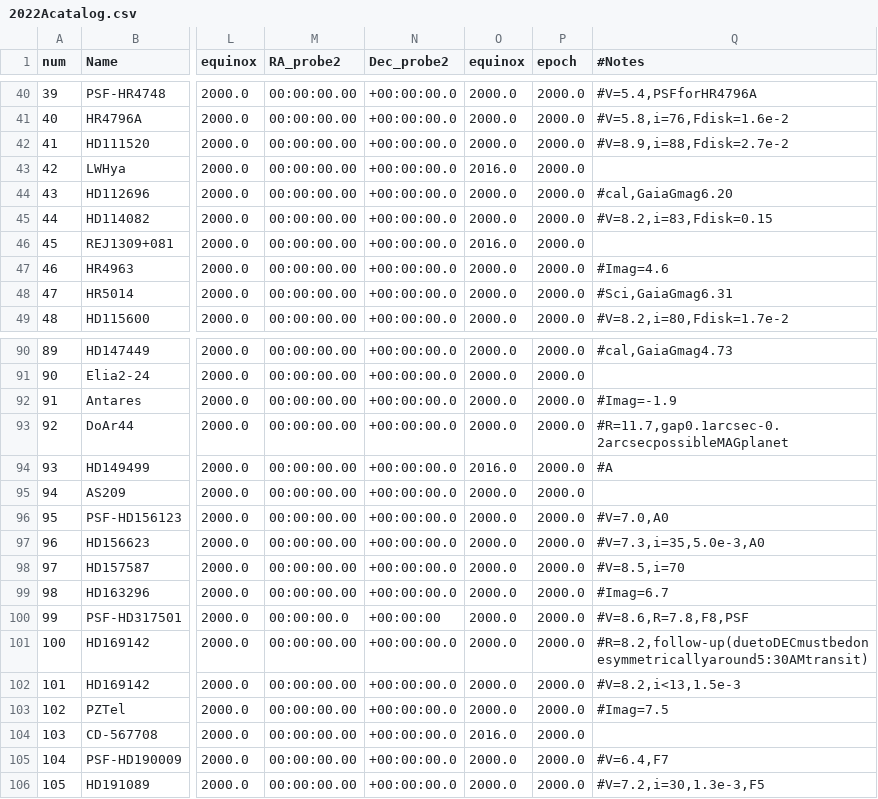
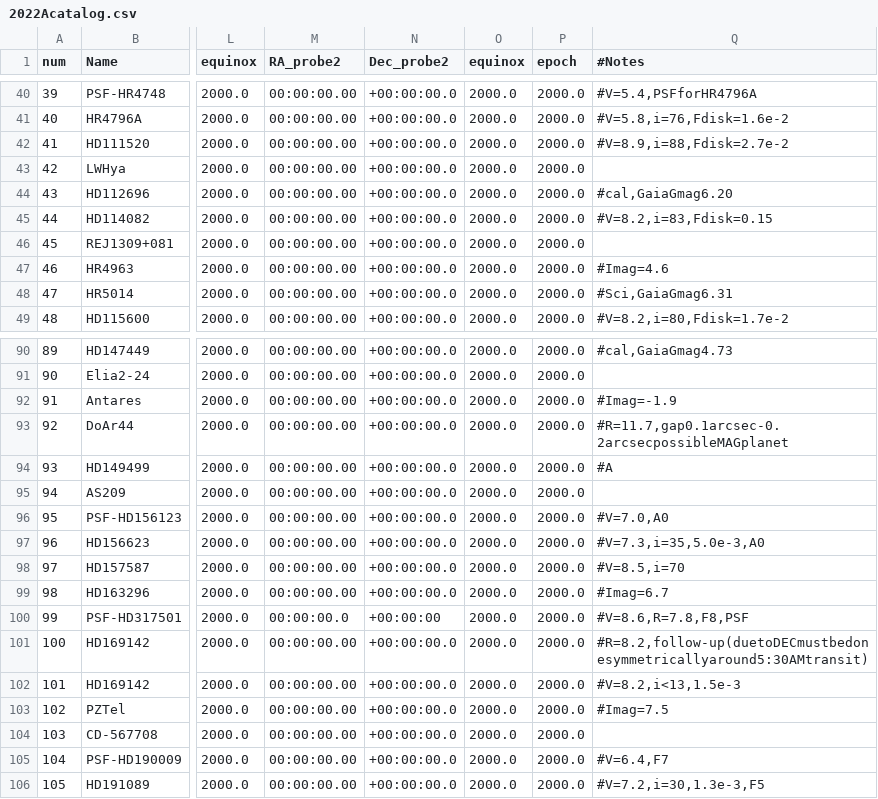
Before and after one commit to logan-pearce/MagAO-X-Public, a CSV file: 2022Acatalog.csv, drawn as a sheet; only a part is shown, gaps mark what is left out; the diff covers the shown part only; the diff names each change by its address in the sheet, - before the commit and + after, or states it on an @@ line.

```diff
--- a/2022Acatalog.csv
+++ b/2022Acatalog.csv
-O43 (equinox): 2016.0
+O43 (equinox): 2000.0
-O46 (equinox): 2016.0
+O46 (equinox): 2000.0
-O94 (equinox): 2016.0
+O94 (equinox): 2000.0
-O104 (equinox): 2016.0
+O104 (equinox): 2000.0
```
Also changed, not shown: 10 edited cells elsewhere in this file, 2022Acatalog_sortedbyPI.csv, 3 other files.
